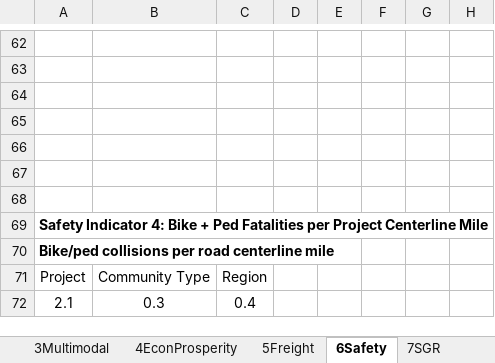
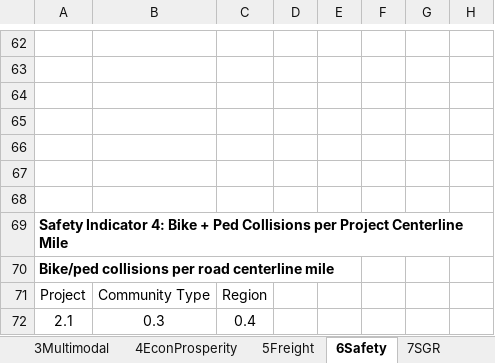
Before and after one commit to djconly85/PPA2_0_code, an Excel workbook: PPA2/Input_Template/XLSX/PPA_Template_ArterialExp.xlsx, sheet 6Safety, drawn as a sheet; only a part is shown, gaps mark what is left out; values as stored, in another font and other column widths than the file's, no borders; charts and pictures not drawn; the diff names each change by its address in the sheet, - before the commit and + after, or states it on an @@ line.

Commit message:
fix minor bugs in arterial exp and CS XLSX templates

```diff
--- a/PPA2/Input_Template/XLSX/PPA_Template_ArterialExp.xlsx (sheet 6Safety)
+++ b/PPA2/Input_Template/XLSX/PPA_Template_ArterialExp.xlsx (sheet 6Safety)
-A69: …+ Ped Fatalities per Project…
+A69: …+ Ped Collisions per Project…
```
Also changed, not shown: PPA2/Input_Template/XLSX/PPA_Template_SGR_CS.xlsx.
